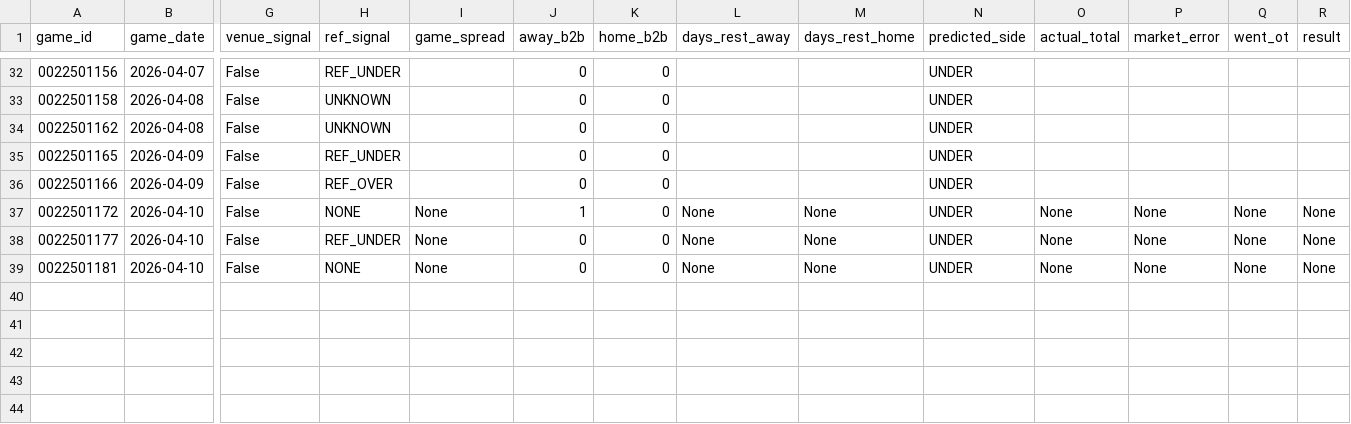
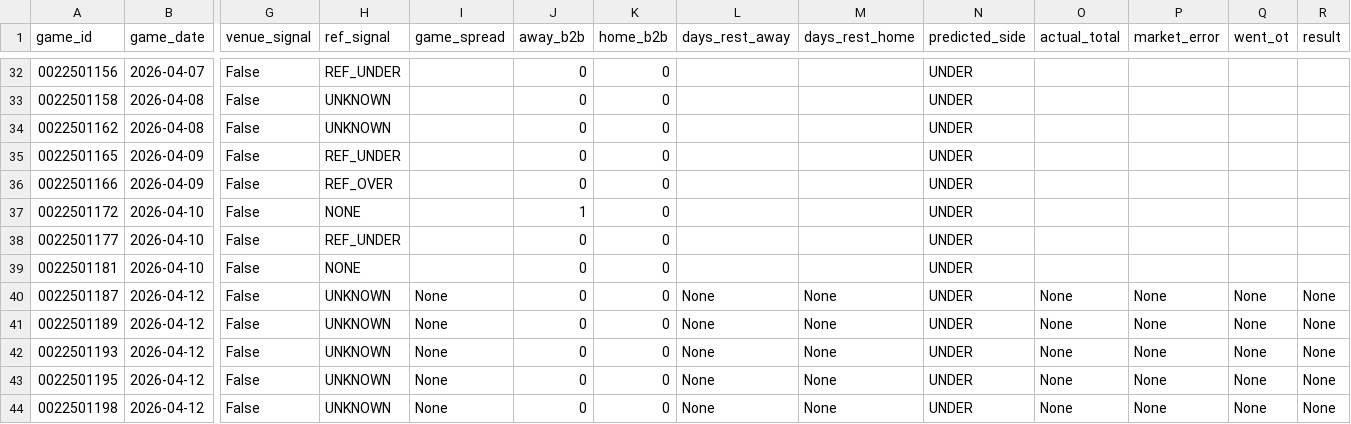
Before and after one commit to jwallace115/mlb-model, a CSV file: nba/data/high_line_under_shadow.csv, drawn as a sheet; only a part is shown, gaps mark what is left out; rows hold the shown columns only; the diff names each change by its address in the sheet, - before the commit and + after, or states it on an @@ line.

```diff
--- a/nba/data/high_line_under_shadow.csv
+++ b/nba/data/high_line_under_shadow.csv
-I37:I39 (game_spread): None
+I37:I39 (game_spread): (empty)
-L37:L39 (days_rest_away): None
+L37:L39 (days_rest_away): (empty)
-M37:M39 (days_rest_home): None
+M37:M39 (days_rest_home): (empty)
-O37:O39 (actual_total): None
+O37:O39 (actual_total): (empty)
-P37:P39 (market_error): None
+P37:P39 (market_error): (empty)
-Q37:Q39 (went_ot): None
+Q37:Q39 (went_ot): (empty)
-R37:R39 (result): None
+R37:R39 (result): (empty)
+row 40: 0022501187 | 2026-04-12 | False | UNKNOWN | None | 0 | 0 | None | None | UNDER | None | None | None | None
+row 41: 0022501189 | 2026-04-12 | False | UNKNOWN | None | 0 | 0 | None | None | UNDER | None | None | None | None
+row 42: 0022501193 | 2026-04-12 | False | UNKNOWN | None | 0 | 0 | None | None | UNDER | None | None | None | None
+row 43: 0022501195 | 2026-04-12 | False | UNKNOWN | None | 0 | 0 | None | None | UNDER | None | None | None | None
+row 44: 0022501198 | 2026-04-12 | False | UNKNOWN | None | 0 | 0 | None | None | UNDER | None | None | None | None
```
Also changed, not shown: 7 other files.
